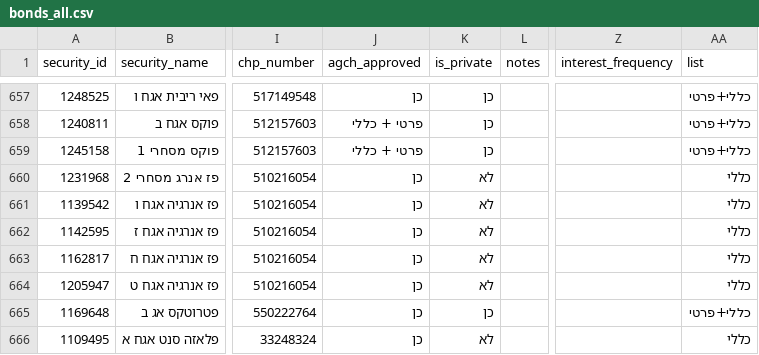
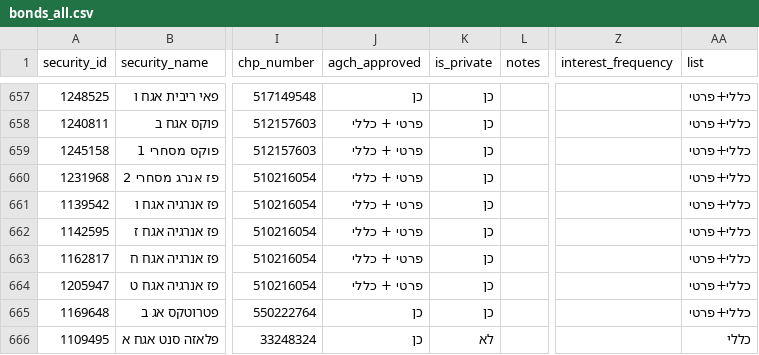
Before and after one commit to Revach123/HARAV_LEVIN, a CSV file: data/bonds_list/bonds_all.csv, drawn as a sheet; only a part is shown, gaps mark what is left out; the diff names each change by its address in the sheet, - before the commit and + after, or states it on an @@ line.

```diff
--- a/data/bonds_list/bonds_all.csv
+++ b/data/bonds_list/bonds_all.csv
-J660:J664 (agch_approved): כן
+J660:J664 (agch_approved): פרטי + כללי
-K660:K664 (is_private): לא
+K660:K664 (is_private): כן
-AA660:AA664 (list): כללי
+AA660:AA664 (list): כללי+פרטי
```
Also changed, not shown: data/bonds_list/bonds_general.csv, data/bonds_list/bonds_private.csv, 4 other files.
